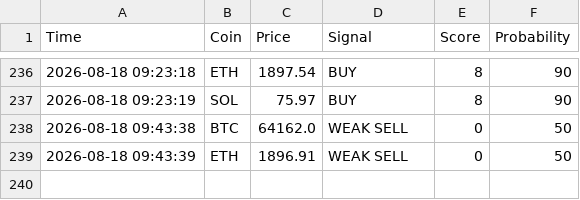
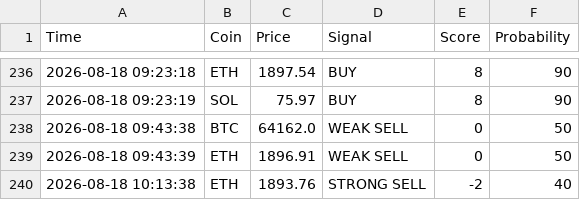
Before and after one commit to CodeForgeXX/Quanttrader, a CSV file: QuantTrader/data/trades.csv, drawn as a sheet; only a part is shown, gaps mark what is left out; the diff names each change by its address in the sheet, - before the commit and + after, or states it on an @@ line.

Commit message:
سیگنال جدید: ETH STRONG SELL

```diff
--- a/QuantTrader/data/trades.csv
+++ b/QuantTrader/data/trades.csv
+row 240: 2026-08-18 10:13:38 | ETH | 1893.76 | STRONG SELL | -2 | 40
```
